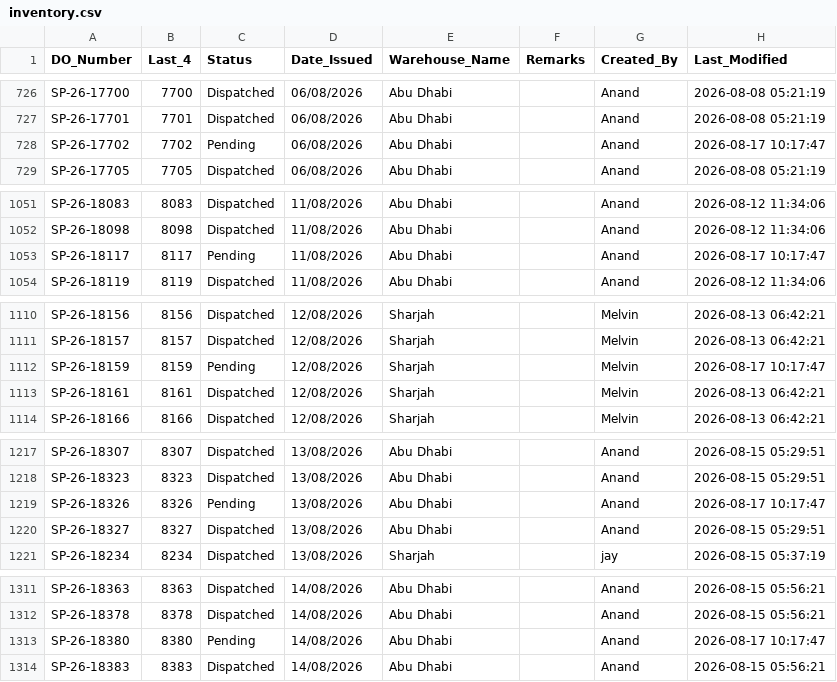
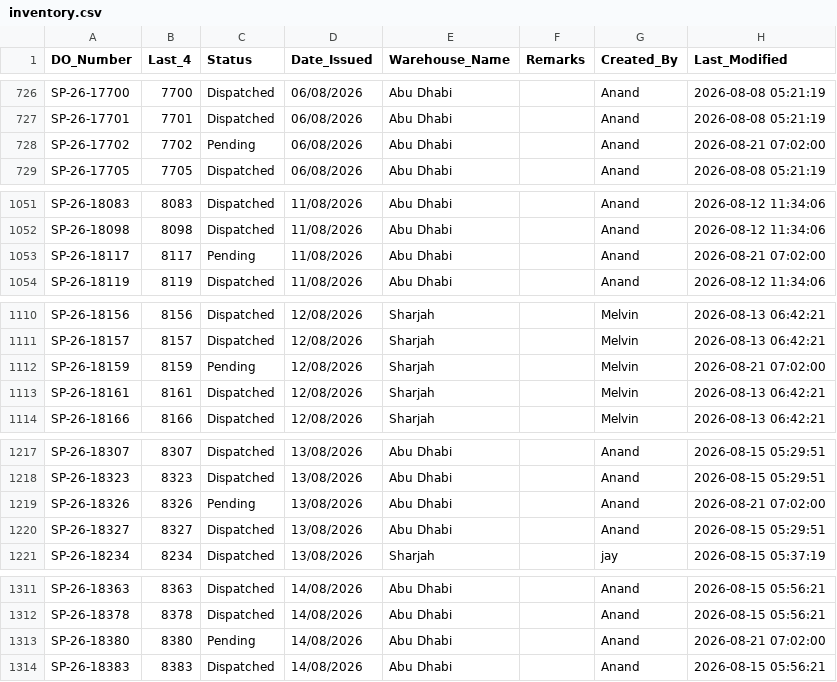
Before and after one commit to inventorycontrol79/warehouse-app, a CSV file: inventory.csv, drawn as a sheet; only a part is shown, gaps mark what is left out; the diff covers the shown part only.

```diff
--- a/inventory.csv
+++ b/inventory.csv
@@ -727,3 +727,3 @@ SP-26-17700,7700,Dispatched,06/08/2026,Abu Dhabi,,Anand,2026-08-08 05:21:19
 SP-26-17701,7701,Dispatched,06/08/2026,Abu Dhabi,,Anand,2026-08-08 05:21:19
-SP-26-17702,7702,Pending,06/08/2026,Abu Dhabi,,Anand,2026-08-17 10:17:47
+SP-26-17702,7702,Pending,06/08/2026,Abu Dhabi,,Anand,2026-08-21 07:02:00
 SP-26-17705,7705,Dispatched,06/08/2026,Abu Dhabi,,Anand,2026-08-08 05:21:19
@@ -1052,3 +1052,3 @@ SP-26-18083,8083,Dispatched,11/08/2026,Abu Dhabi,,Anand,2026-08-12 11:34:06
 SP-26-18098,8098,Dispatched,11/08/2026,Abu Dhabi,,Anand,2026-08-12 11:34:06
-SP-26-18117,8117,Pending,11/08/2026,Abu Dhabi,,Anand,2026-08-17 10:17:47
+SP-26-18117,8117,Pending,11/08/2026,Abu Dhabi,,Anand,2026-08-21 07:02:00
 SP-26-18119,8119,Dispatched,11/08/2026,Abu Dhabi,,Anand,2026-08-12 11:34:06
@@ -1111,3 +1111,3 @@ SP-26-18156,8156,Dispatched,12/08/2026,Sharjah,,Melvin,2026-08-13 06:42:21
 SP-26-18157,8157,Dispatched,12/08/2026,Sharjah,,Melvin,2026-08-13 06:42:21
-SP-26-18159,8159,Pending,12/08/2026,Sharjah,,Melvin,2026-08-17 10:17:47
+SP-26-18159,8159,Pending,12/08/2026,Sharjah,,Melvin,2026-08-21 07:02:00
 SP-26-18161,8161,Dispatched,12/08/2026,Sharjah,,Melvin,2026-08-13 06:42:21
@@ -1218,3 +1218,3 @@ SP-26-18307,8307,Dispatched,13/08/2026,Abu Dhabi,,Anand,2026-08-15 05:29:51
 SP-26-18323,8323,Dispatched,13/08/2026,Abu Dhabi,,Anand,2026-08-15 05:29:51
-SP-26-18326,8326,Pending,13/08/2026,Abu Dhabi,,Anand,2026-08-17 10:17:47
+SP-26-18326,8326,Pending,13/08/2026,Abu Dhabi,,Anand,2026-08-21 07:02:00
 SP-26-18327,8327,Dispatched,13/08/2026,Abu Dhabi,,Anand,2026-08-15 05:29:51
@@ -1312,3 +1312,3 @@ SP-26-18363,8363,Dispatched,14/08/2026,Abu Dhabi,,Anand,2026-08-15 05:56:21
 SP-26-18378,8378,Dispatched,14/08/2026,Abu Dhabi,,Anand,2026-08-15 05:56:21
-SP-26-18380,8380,Pending,14/08/2026,Abu Dhabi,,Anand,2026-08-17 10:17:47
+SP-26-18380,8380,Pending,14/08/2026,Abu Dhabi,,Anand,2026-08-21 07:02:00
 SP-26-18383,8383,Dispatched,14/08/2026,Abu Dhabi,,Anand,2026-08-15 05:56:21
```
Also changed, not shown: 14 added rows and 30 edited cells elsewhere in this file.
